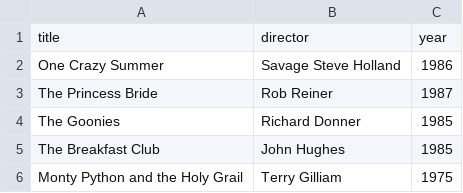
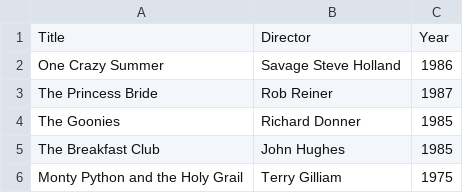
Before and after one commit to Sloeffler123/webflyx, a CSV file: classics.csv, drawn as a sheet.

Commit message:
J: Update classics.csv

```diff
--- a/classics.csv
+++ b/classics.csv
@@ -1,2 +1,2 @@
-title, director, year
+Title, Director, Year
 One Crazy Summer, Savage Steve Holland, 1986
```
